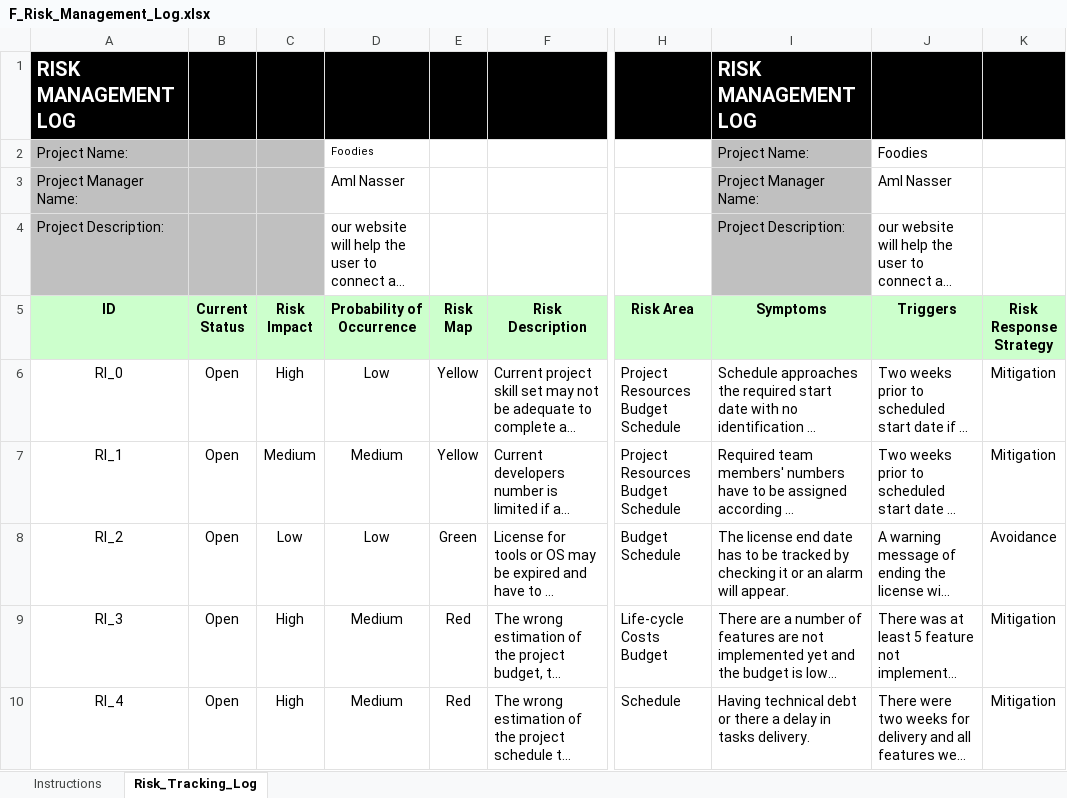
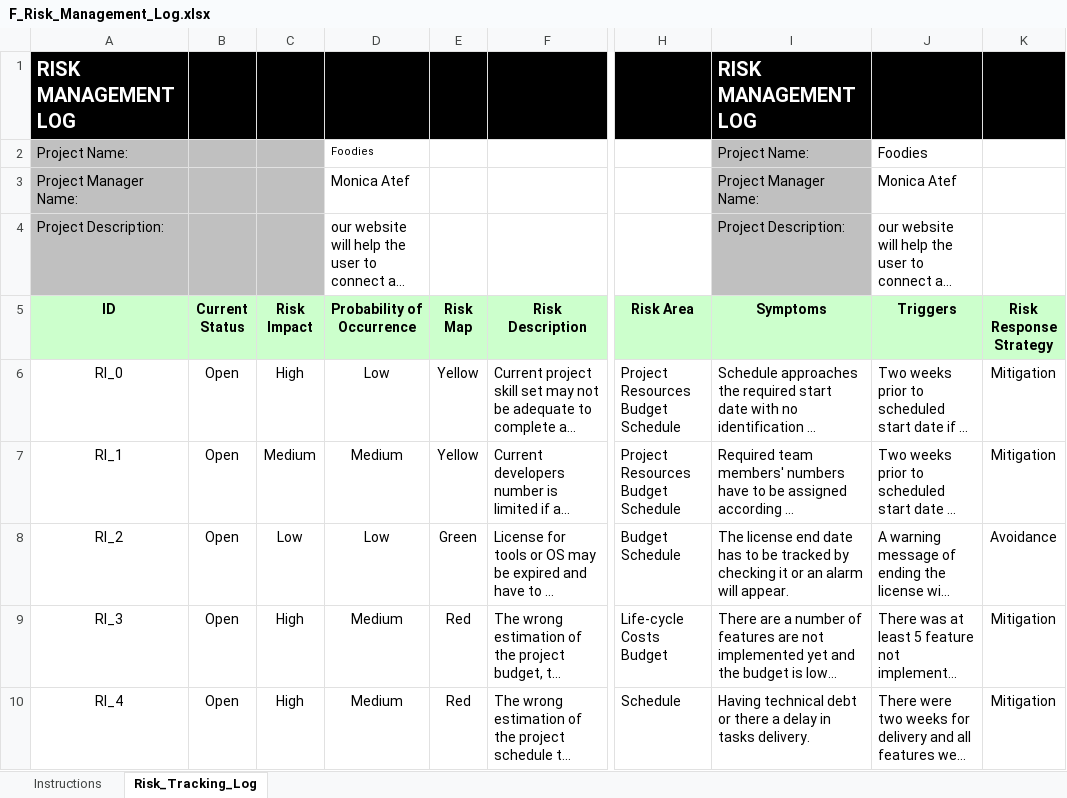
Before and after one commit to Aml-Nasser/QA_Foodies, an Excel workbook: Monitor and Control/F_Risk_Management_Log.xlsx, sheet Risk_Tracking_Log, drawn as a sheet; only a part is shown, gaps mark what is left out; long unchanged cells end in …; values as stored, in another font and other column widths than the file's, no borders; charts and pictures and conditional formats not drawn; the diff names each change by its address in the sheet, - before the commit and + after, or states it on an @@ line.

Commit message:
update project manager name

```diff
--- a/Monitor and Control/F_Risk_Management_Log.xlsx (sheet Risk_Tracking_Log)
+++ b/Monitor and Control/F_Risk_Management_Log.xlsx (sheet Risk_Tracking_Log)
-D3 (Probability of Occurrence): Aml Nasser
+D3 (Probability of Occurrence): Monica Atef
-J3 (Triggers): Aml Nasser
+J3 (Triggers): Monica Atef
```
Also changed, not shown: charts or pictures, 3 other files.
